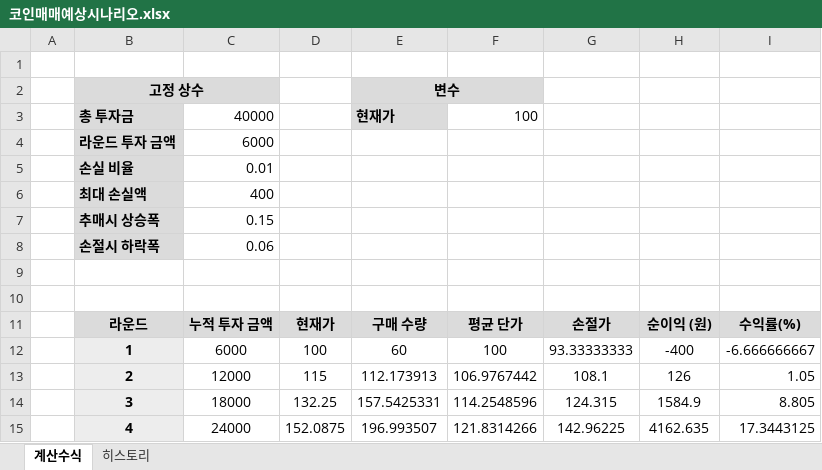
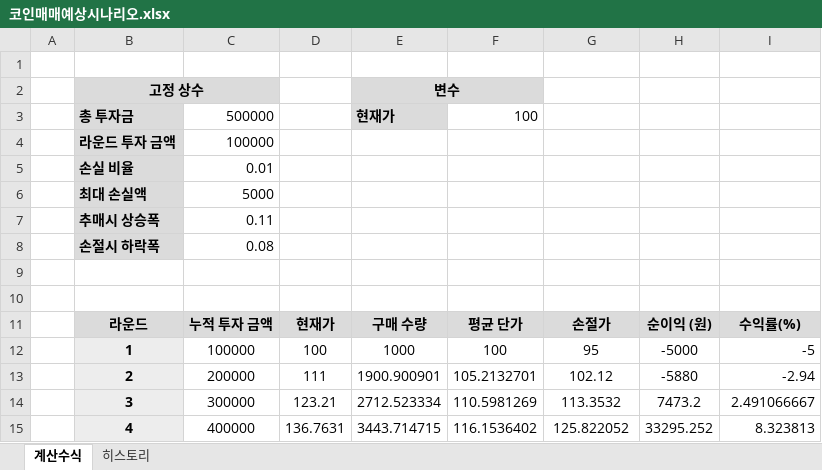
Before and after one commit to EverydayDevup/CoinAutoTrade, an Excel workbook: 코인매매예상시나리오.xlsx, sheet 계산수식, drawn as a sheet; only a part is shown; values as stored, in another font and other column widths than the file's, no borders; the diff covers the shown part only; the diff names each change by its address in the sheet, - before the commit and + after, or states it on an @@ line.

```diff
--- a/코인매매예상시나리오.xlsx (sheet 계산수식)
+++ b/코인매매예상시나리오.xlsx (sheet 계산수식)
-C3: 40000
+C3: 500000
-C4: 6000
+C4: 100000
-C6: 400
+C6: 5000
-C7: 0.15
+C7: 0.11
-C8: 0.06
+C8: 0.08
-C12: 6000
+C12: 100000
-E12: 60
+E12: 1000
-G12: 93.33333333
+G12: 95
-H12: -400
+H12: -5000
-I12: -6.666666667
+I12: -5
-C13: 12000
+C13: 200000
-D13: 115
+D13: 111
-E13: 112.173913
+E13: 1900.900901
-F13: 106.9767442
+F13: 105.2132701
-G13: 108.1
+G13: 102.12
-H13: 126
+H13: -5880
-I13: 1.05
+I13: -2.94
-C14: 18000
+C14: 300000
-D14: 132.25
+D14: 123.21
-E14: 157.5425331
+E14: 2712.523334
-F14: 114.2548596
+F14: 110.5981269
-G14: 124.315
+G14: 113.3532
-H14: 1584.9
+H14: 7473.2
-I14: 8.805
+I14: 2.491066667
-C15: 24000
+C15: 400000
-D15: 152.0875
+D15: 136.7631
-E15: 196.993507
+E15: 3443.714715
-F15: 121.8314266
+F15: 116.1536402
-G15: 142.96225
+G15: 125.822052
-H15: 4162.635
+H15: 33295.252
-I15: 17.3443125
+I15: 8.323813
```
Also changed, not shown: 42 edited cells elsewhere in this sheet, 14 other files.
